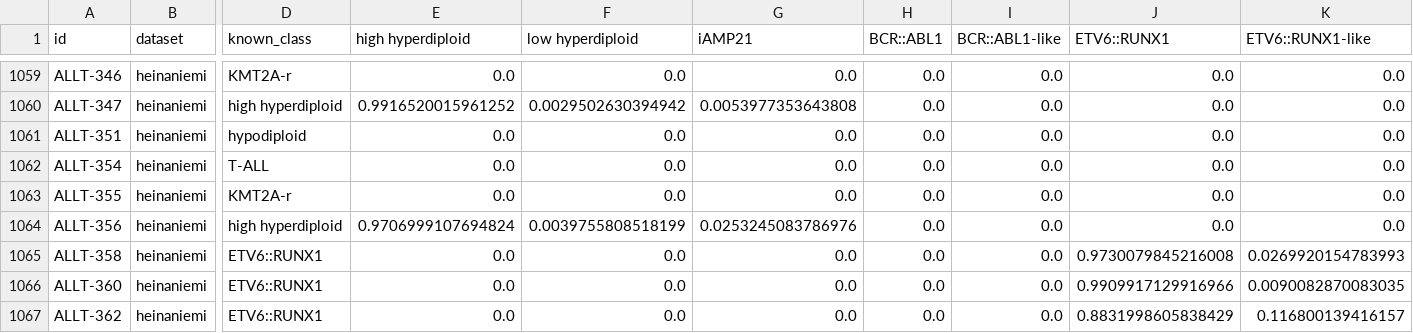
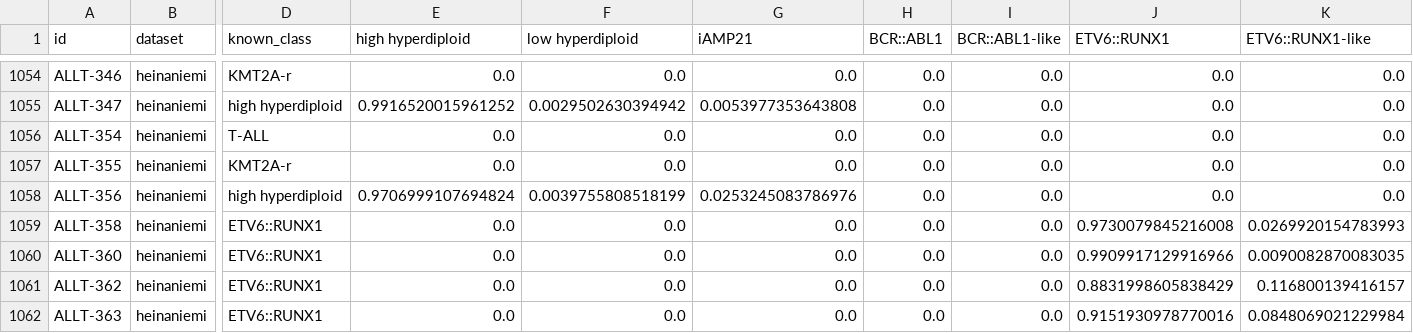
Before and after one commit to Molmed/ALLCoP, a CSV file: allium_experiments/data/formatted_predictions.csv, drawn as a sheet; only a part is shown, gaps mark what is left out; the shorter side is filled out with more unchanged rows; rows hold the shown columns only; the diff covers the shown part only; the diff names each change by its address in the sheet, - before the commit and + after, or states it on an @@ line.

```diff
--- a/allium_experiments/data/formatted_predictions.csv
+++ b/allium_experiments/data/formatted_predictions.csv
-row 1061: ALLT-351 | heinaniemi | hypodiploid | 0.0 | 0.0 | 0.0 | 0.0 | 0.0 | 0.0 | 0.0
```
Also changed, not shown: 5 removed rows elsewhere in this file, allium_experiments/data/raw_predictions/heinaniemi.predictions.csv, allium_experiments/data/raw_predictions/jude.predictions.csv, 4 other files.
